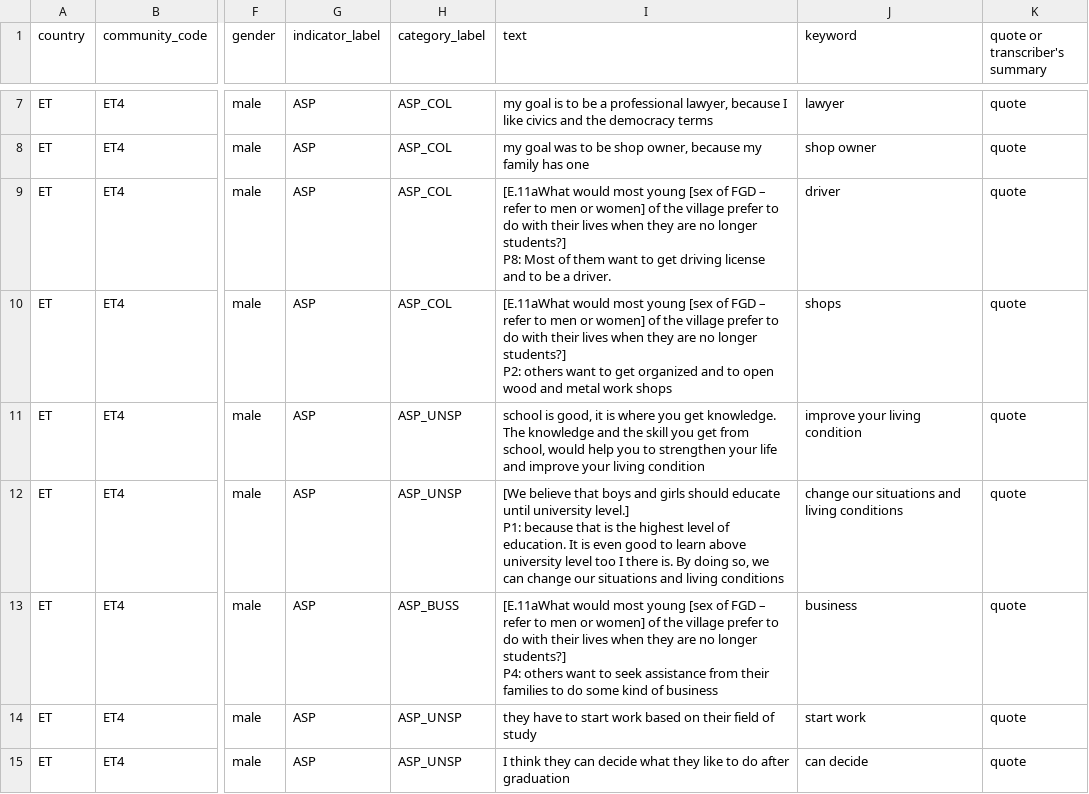
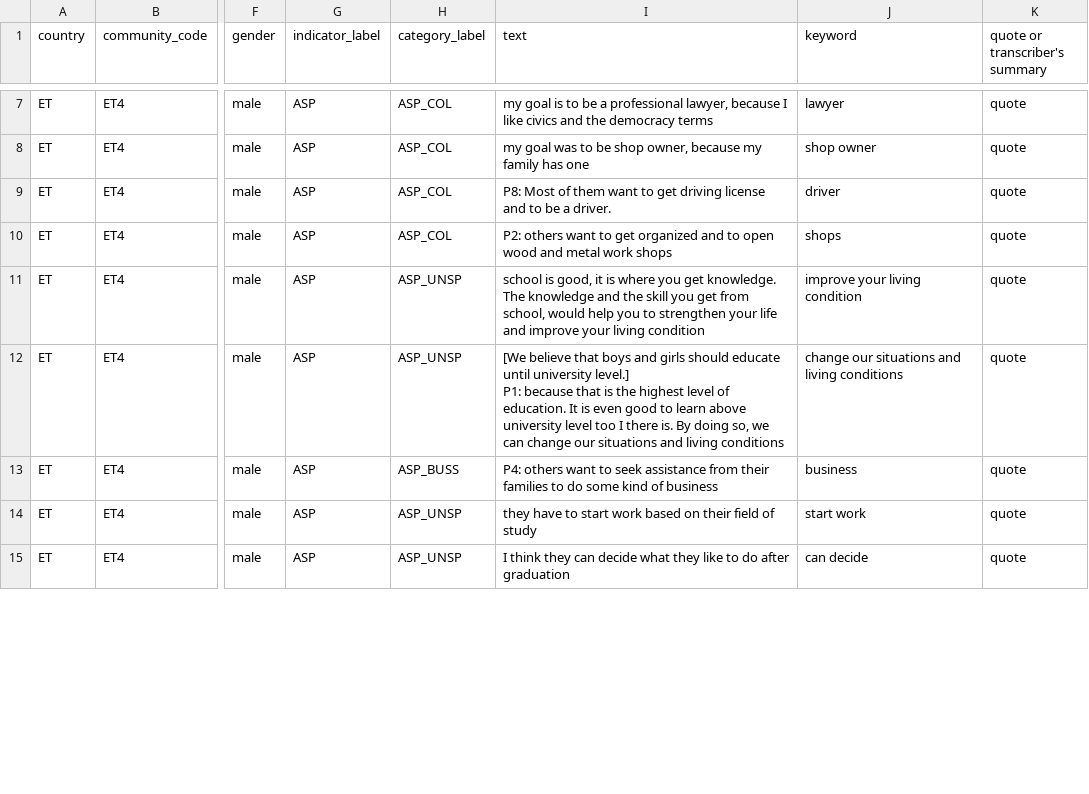
Before and after one commit to ElsLecoutere/Gendered-Dreams-and-Realities-GENNOVATE-ML, a CSV file: template_ET4_ET4E_M.csv, drawn as a sheet; only a part is shown, gaps mark what is left out; ↵ is a line break in a cell; the diff covers the shown part only; the diff names each change by its address in the sheet, - before the commit and + after, or states it on an @@ line.

Commit message:
reference to additional questions added

```diff
--- a/template_ET4_ET4E_M.csv
+++ b/template_ET4_ET4E_M.csv
-I9 (text): [E.11aWhat would most young [sex of FGD – refer to men or women] of the village prefer to do with their lives when they are no longer students?] ↵ P8: Most…
+I9 (text): P8: Most…
-I10 (text): [E.11aWhat would most young [sex of FGD – refer to men or women] of the village prefer to do with their lives when they are no longer students?] ↵ P2: others…
+I10 (text): P2: others…
-I13 (text): [E.11aWhat would most young [sex of FGD – refer to men or women] of the village prefer to do with their lives when they are no longer students?] ↵ P4: others…
+I13 (text): P4: others…
```
Also changed, not shown: 1 added row and 8 edited cells elsewhere in this file, template_ET4_ET4E_F.csv.
